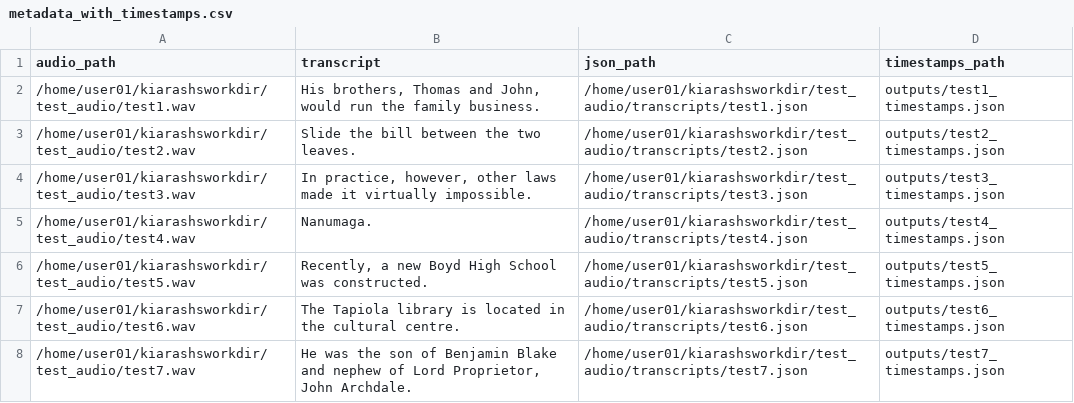
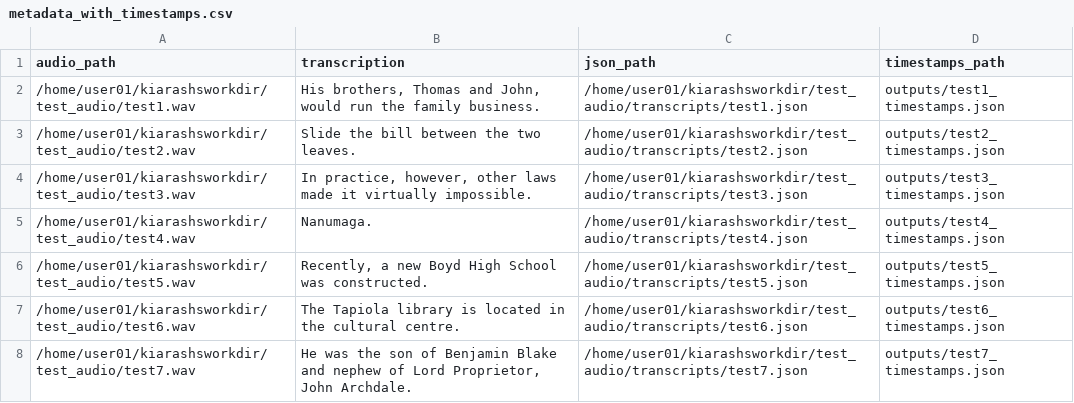
Before and after one commit to rohban-lab/GhostWord, a CSV file: demo/test_audio/metadata_with_timestamps.csv, drawn as a sheet; only a part is shown.

```diff
--- a/demo/test_audio/metadata_with_timestamps.csv
+++ b/demo/test_audio/metadata_with_timestamps.csv
@@ -1,2 +1,2 @@
-audio_path,transcript,json_path,timestamps_path
+audio_path,transcription,json_path,timestamps_path
 /home/user01/kiarashsworkdir/test_audio/test1.wav,"His brothers, Thomas and John, would run the family business.",/home/user01/kiarashsworkdir/test_audio/transcripts/test1.json,outputs/test1_timestamps.json
```
Also changed, not shown: 1 other file.
